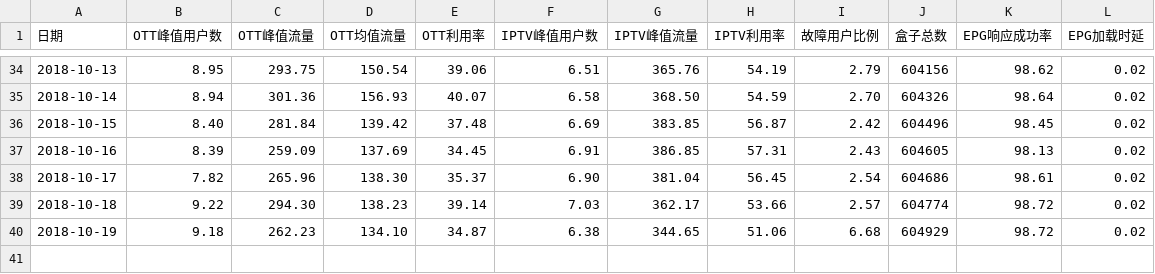
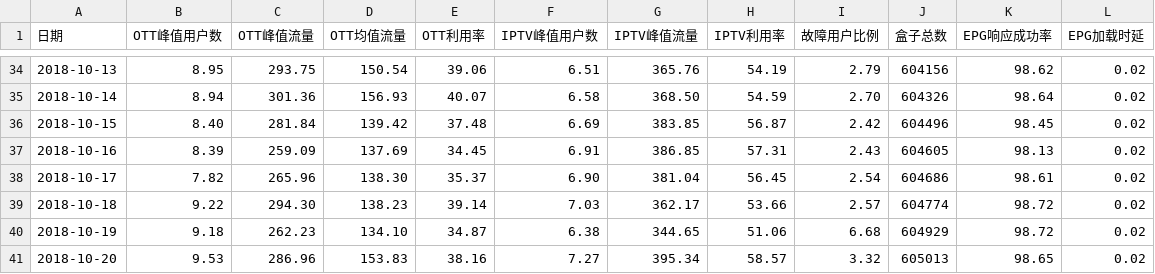
Before and after one commit to mtbdc-dy/LittlePrograms, a CSV file: web/webCrawler/cdn_rate.csv, drawn as a sheet; only a part is shown, gaps mark what is left out; the diff names each change by its address in the sheet, - before the commit and + after, or states it on an @@ line.

Commit message:
cdn rate

```diff
--- a/web/webCrawler/cdn_rate.csv
+++ b/web/webCrawler/cdn_rate.csv
+row 41: 2018-10-20 | 9.53 | 286.96 | 153.83 | 38.16 | 7.27 | 395.34 | 58.57 | 3.32 | 605013 | 98.65 | 0.02
```
